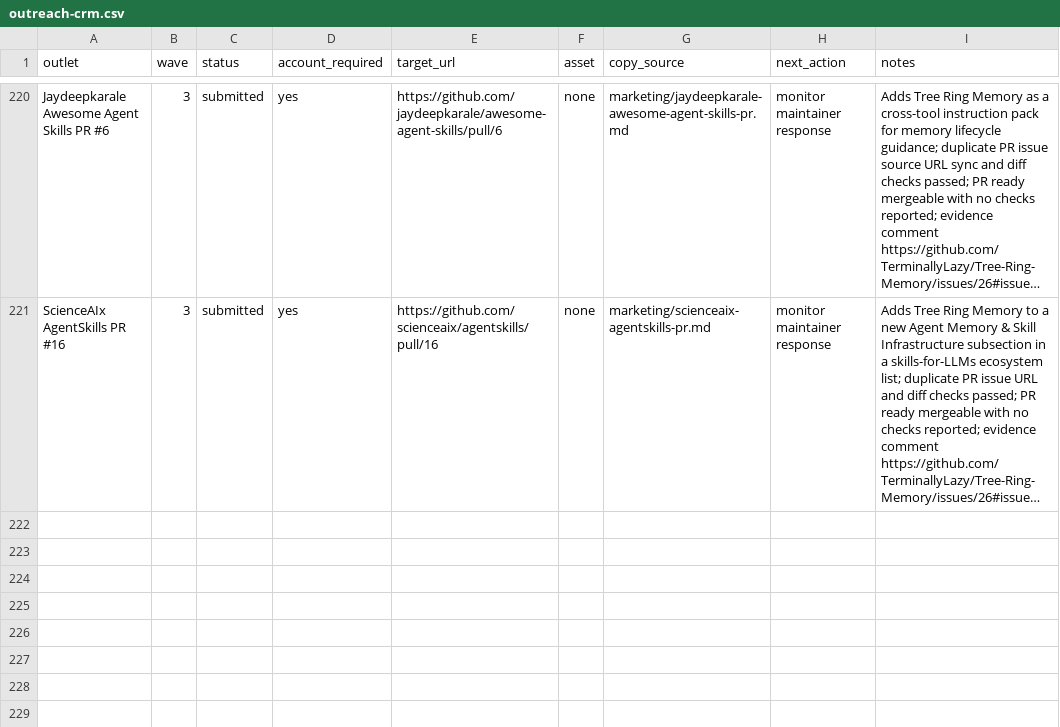
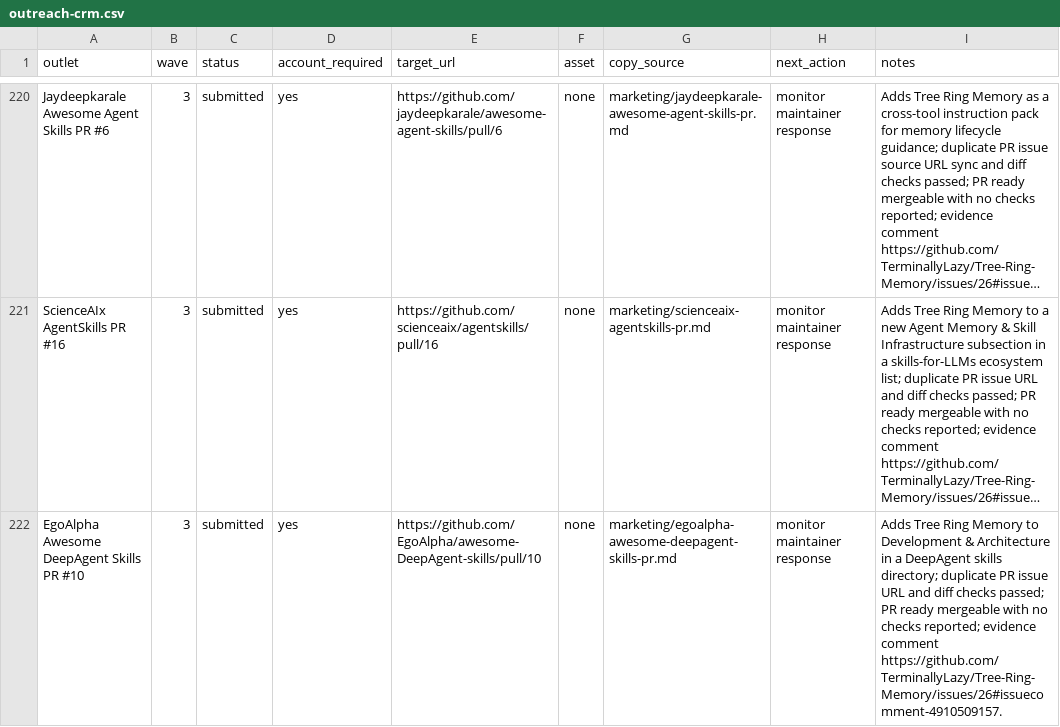
Before and after one commit to TerminallyLazy/Tree-Ring-Memory, a CSV file: marketing/outreach-crm.csv, drawn as a sheet; only a part is shown, gaps mark what is left out; long unchanged cells end in …; the diff names each change by its address in the sheet, - before the commit and + after, or states it on an @@ line.

```diff
--- a/marketing/outreach-crm.csv
+++ b/marketing/outreach-crm.csv
+row 222: EgoAlpha Awesome DeepAgent Skills PR #10 | 3 | submitted | yes | https://github.com/EgoAlpha/awesome-DeepAgent-skills/pull/10 | none | marketing/egoalpha-awesome-deepagent-skills-pr.md | monitor maintainer response | Adds Tree Ring Memory to Development & Architecture in a DeepAgent skills directory; duplicate PR issue URL and diff checks passed; PR ready mergeable with no checks reported; evidence comment https://github.com/TerminallyLazy/Tree-Ring-Memory/issues/26#issuecomment-4910509157.
```
Also changed, not shown: marketing/submission-ledger.csv, 1 other file.
